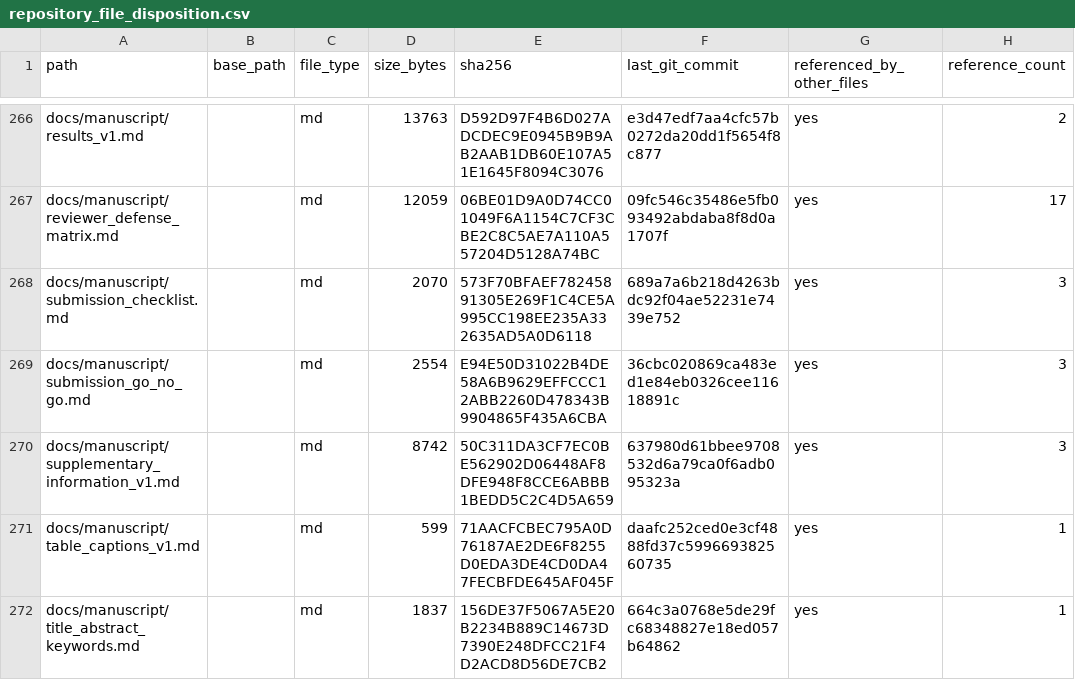
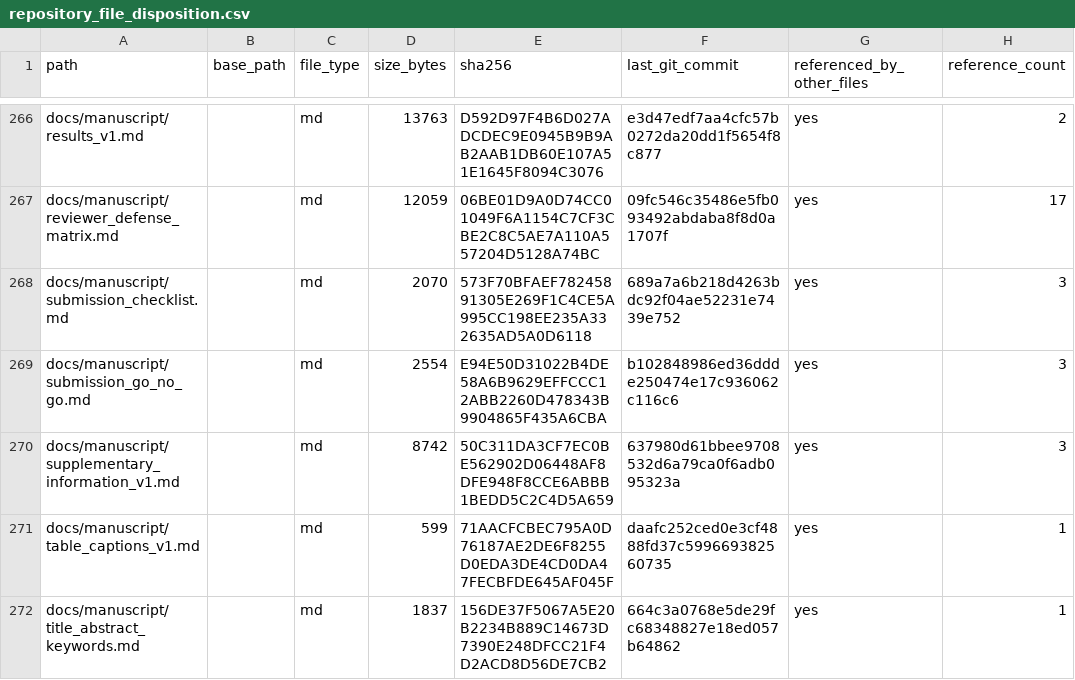
Before and after one commit to ghy001122/PINN, a CSV file: outputs/tables/repository_file_disposition.csv, drawn as a sheet; only a part is shown, gaps mark what is left out; the diff covers the shown part only; the diff names each change by its address in the sheet, - before the commit and + after, or states it on an @@ line.

```diff
--- a/outputs/tables/repository_file_disposition.csv
+++ b/outputs/tables/repository_file_disposition.csv
-F269 (last_git_commit): 36cbc020869ca483ed1e84eb0326cee11618891c
+F269 (last_git_commit): b102848986ed36ddde250474e17c936062c116c6
```
Also changed, not shown: 52 edited cells elsewhere in this file, 3 other files.
